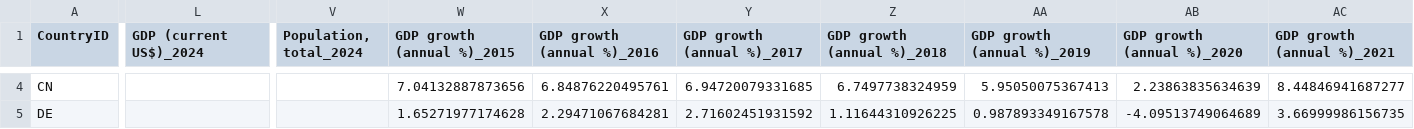
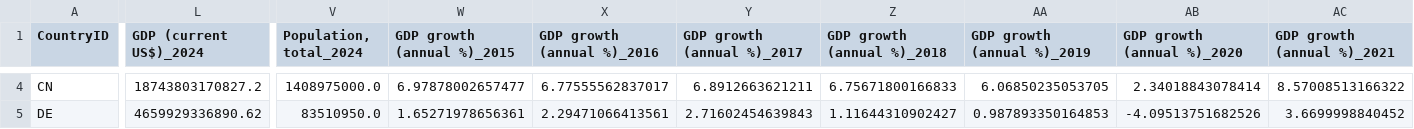
Before and after one commit to tomoto0/economic-data-dashboard, a CSV file: economic_data.csv, drawn as a sheet; only a part is shown, gaps mark what is left out; the diff covers the shown part only; the diff names each change by its address in the sheet, - before the commit and + after, or states it on an @@ line.

```diff
--- a/economic_data.csv
+++ b/economic_data.csv
-L4 (GDP (current US$)_2024): (empty)
+L4 (GDP (current US$)_2024): 18743803170827.2
-V4 (Population, total_2024): (empty)
+V4 (Population, total_2024): 1408975000.0
-W4 (GDP growth (annual %)_2015): 7.04132887873656
+W4 (GDP growth (annual %)_2015): 6.97878002657477
-X4 (GDP growth (annual %)_2016): 6.84876220495761
+X4 (GDP growth (annual %)_2016): 6.77555562837017
-Y4 (GDP growth (annual %)_2017): 6.94720079331685
+Y4 (GDP growth (annual %)_2017): 6.8912663621211
-Z4 (GDP growth (annual %)_2018): 6.7497738324959
+Z4 (GDP growth (annual %)_2018): 6.75671800166833
-AA4 (GDP growth (annual %)_2019): 5.95050075367413
+AA4 (GDP growth (annual %)_2019): 6.06850235053705
-AB4 (GDP growth (annual %)_2020): 2.23863835634639
+AB4 (GDP growth (annual %)_2020): 2.34018843078414
-AC4 (GDP growth (annual %)_2021): 8.44846941687277
+AC4 (GDP growth (annual %)_2021): 8.57008513166322
-L5 (GDP (current US$)_2024): (empty)
+L5 (GDP (current US$)_2024): 4659929336890.62
-V5 (Population, total_2024): (empty)
+V5 (Population, total_2024): 83510950.0
-W5 (GDP growth (annual %)_2015): 1.65271977174628
+W5 (GDP growth (annual %)_2015): 1.65271978656361
-X5 (GDP growth (annual %)_2016): 2.29471067684281
+X5 (GDP growth (annual %)_2016): 2.29471066413561
-Y5 (GDP growth (annual %)_2017): 2.71602451931592
+Y5 (GDP growth (annual %)_2017): 2.71602454639843
-Z5 (GDP growth (annual %)_2018): 1.11644310926225
+Z5 (GDP growth (annual %)_2018): 1.11644310902427
-AA5 (GDP growth (annual %)_2019): 0.987893349167578
+AA5 (GDP growth (annual %)_2019): 0.987893350164853
-AB5 (GDP growth (annual %)_2020): -4.09513749064689
+AB5 (GDP growth (annual %)_2020): -4.09513751682526
-AC5 (GDP growth (annual %)_2021): 3.66999986156735
+AC5 (GDP growth (annual %)_2021): 3.6699998840452
```
Also changed, not shown: 171 edited cells elsewhere in this file, 1 other file.
